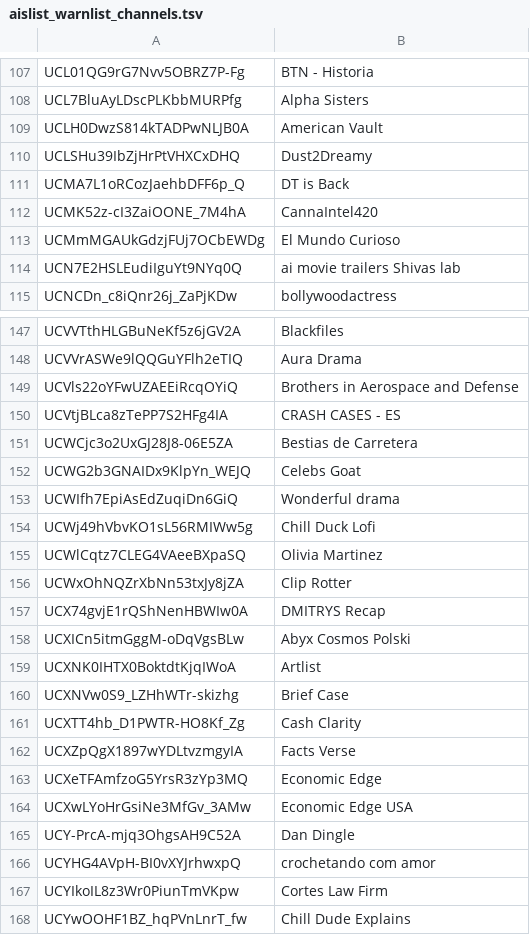
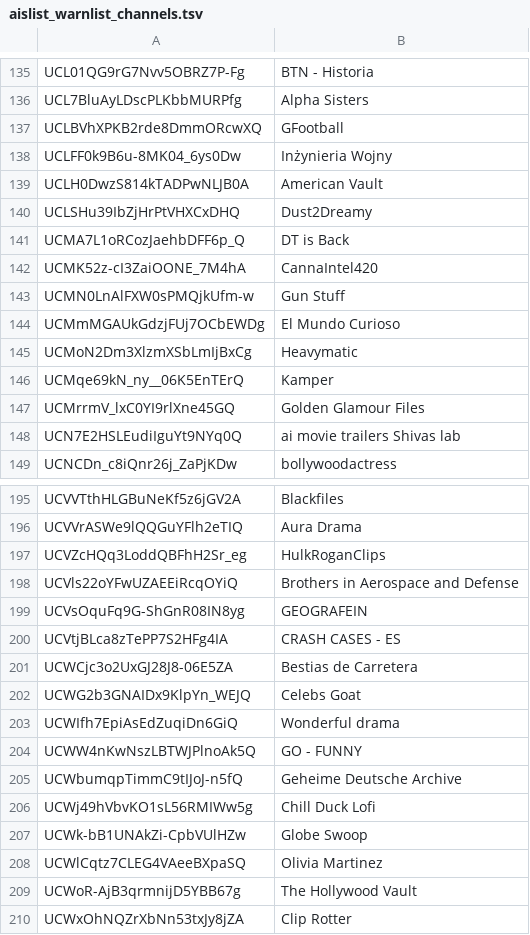
Before and after one commit to theSiegs/aislist-channel-ids, a TSV file: lists/aislist_warnlist_channels.tsv, drawn as a sheet; only a part is shown, gaps mark what is left out; the shorter side is filled out with more unchanged rows; the diff covers the shown part only; the diff names each change by its address in the sheet, - before the commit and + after, or states it on an @@ line.

```diff
--- a/lists/aislist_warnlist_channels.tsv
+++ b/lists/aislist_warnlist_channels.tsv
+row 137: UCLBVhXPKB2rde8DmmORcwXQ | GFootball
+row 138: UCLFF0k9B6u-8MK04_6ys0Dw | Inżynieria Wojny
+row 143: UCMN0LnAlFXW0sPMQjkUfm-w | Gun Stuff
+row 145: UCMoN2Dm3XlzmXSbLmIjBxCg | Heavymatic
+row 146: UCMqe69kN_ny__06K5EnTErQ | Kamper
+row 147: UCMrrmV_lxC0YI9rlXne45GQ | Golden Glamour Files
+row 197: UCVZcHQq3LoddQBFhH2Sr_eg | HulkRoganClips
+row 199: UCVsOquFq9G-ShGnR08IN8yg | GEOGRAFEIN
+row 204: UCWW4nKwNszLBTWJPlnoAk5Q | GO - FUNNY
+row 205: UCWbumqpTimmC9tIJoJ-n5fQ | Geheime Deutsche Archive
+row 207: UCWk-bB1UNAkZi-CpbVUlHZw | Globe Swoop
+row 209: UCWoR-AjB3qrmnijD5YBB67g | The Hollywood Vault
```
Also changed, not shown: 77 added rows and 2 edited cells elsewhere in this file, 8 other files.
